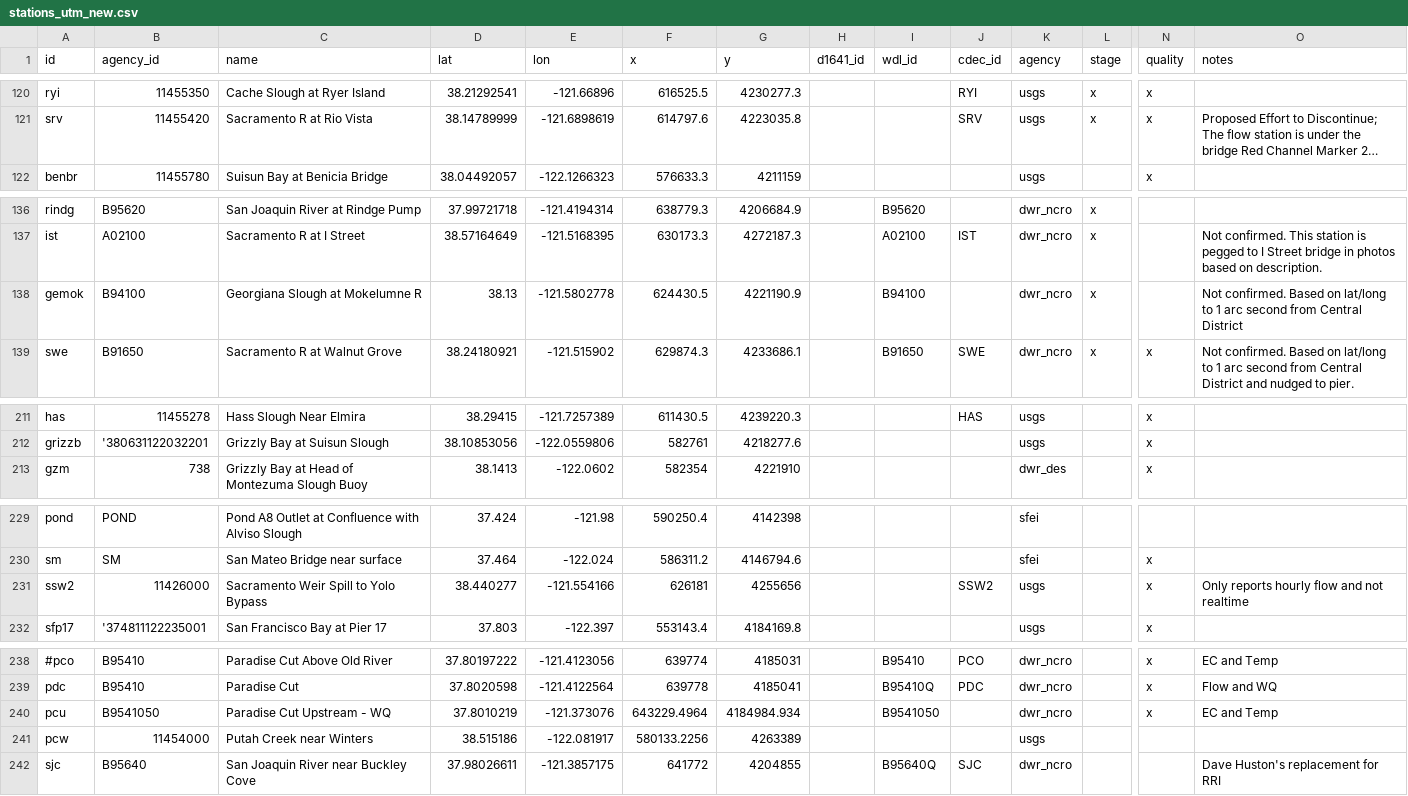
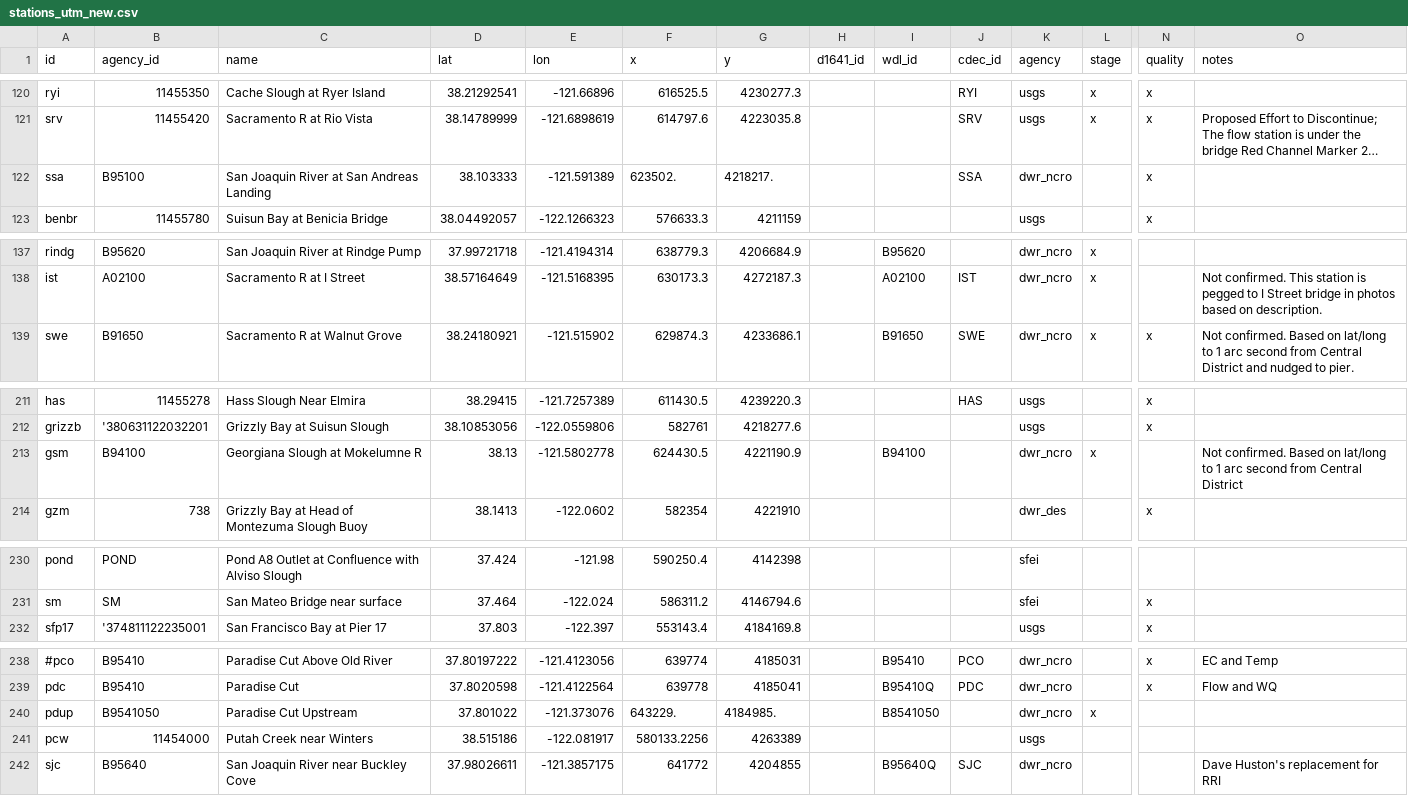
Before and after one commit to CADWRDeltaModeling/BayDeltaSCHISM, a CSV file: data/stations_utm_new.csv, drawn as a sheet; only a part is shown, gaps mark what is left out; long unchanged cells end in …; removed rows and columns are numbered as before the commit, all else as after; rows hold the shown columns only; the diff covers the shown part only; the diff names each change by its address in the sheet, - before the commit and + after, or states it on an @@ line.

Commit message:
Got rid of some commas in comments, updated station names such as pdup and got rid of redundant entry for ssw2

```diff
--- a/data/stations_utm_new.csv
+++ b/data/stations_utm_new.csv
+row 122: ssa | B95100 | San Joaquin River at San Andreas Landing | 38.103333 | -121.591389 | 623502. | 4218217. |  |  | SSA | dwr_ncro |  | x
-row 138: gemok | B94100 | Georgiana Slough at Mokelumne R | 38.13 | -121.5802778 | 624430.5 | 4221190.9 |  | B94100 |  | dwr_ncro | x |  | Not confirmed. Based on lat/long to 1 arc second from Central District
+row 213: gsm | B94100 | Georgiana Slough at Mokelumne R | 38.13 | -121.5802778 | 624430.5 | 4221190.9 |  | B94100 |  | dwr_ncro | x |  | Not confirmed. Based on lat/long to 1 arc second from Central District
-row 231: ssw2 | 11426000 | Sacramento Weir Spill to Yolo Bypass | 38.440277 | -121.554166 | 626181 | 4255656 |  |  | SSW2 | usgs |  | x | Only reports hourly flow and not realtime
-row 240: pcu | B9541050 | Paradise Cut Upstream - WQ | 37.8010219 | -121.373076 | 643229.4964 | 4184984.934 |  | B9541050 |  | dwr_ncro |  | x | EC and Temp
+row 240: pdup | B9541050 | Paradise Cut Upstream | 37.801022 | -121.373076 | 643229. | 4184985. |  | B8541050 |  | dwr_ncro | x
```
Also changed, not shown: 5 edited cells elsewhere in this file.
